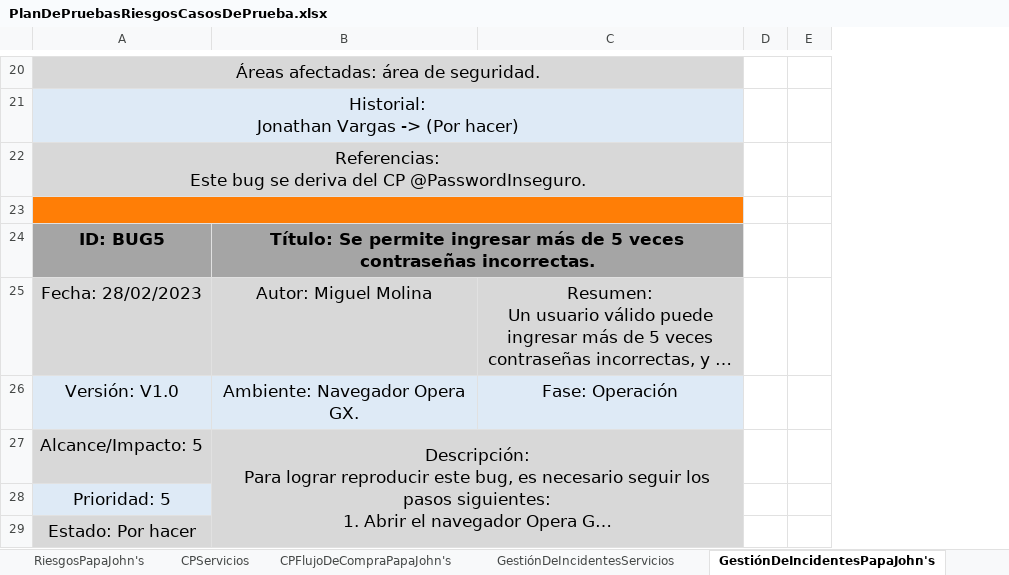
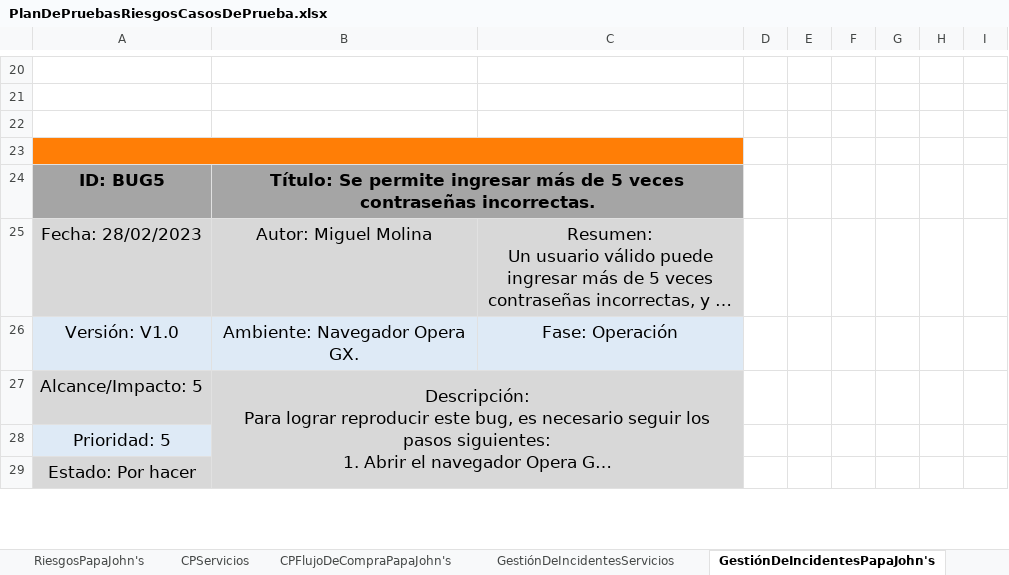
Before and after one commit to training-practice-sofkau/C1-2023-QA-Calidad-RF, an Excel workbook: PlanDePruebasRiesgosCasosDePrueba.xlsx, sheet GestiónDeIncidentesPapaJohn's, drawn as a sheet; only a part is shown, gaps mark what is left out; long unchanged cells end in …; values as stored, in another font and other column widths than the file's, no borders; removed rows and columns are numbered as before the commit, all else as after; ↵ is a line break in a cell; the diff covers the shown part only; the diff names each change by its address in the sheet, - before the commit and + after, or states it on an @@ line.

```diff
--- a/PlanDePruebasRiesgosCasosDePrueba.xlsx (sheet GestiónDeIncidentesPapaJohn's)
+++ b/PlanDePruebasRiesgosCasosDePrueba.xlsx (sheet GestiónDeIncidentesPapaJohn's)
-column D, empty
-column E, empty
+column D, empty
+column E, empty
+column F, empty
+column G, empty
+column H, empty
+column I, empty
-A20: Áreas afectadas: área de seguridad.
+A20: (empty)
-A20:C20 fill: #D8D8D8
+A20:C20 fill: none
-A20:C20 merged
-A21: Historial: ↵ Jonathan Vargas -> (Por hacer)
+A21: (empty)
-A21:C21 fill: #DEEAF6
+A21:C21 fill: none
-A21:C21 merged
-A22: Referencias: ↵ Este bug se deriva del CP @PasswordInseguro.
+A22: (empty)
-A22:C22 fill: #D8D8D8
+A22:C22 fill: none
-A22:C22 merged
```
Also changed, not shown: 15 edited cells, cell formats and merged cells elsewhere in this sheet, sheet RiesgosServicios, sheet GestiónDeIncidentesServicios, sheet RiesgosPapaJohn's, sheet CPServicios, sheet PlanDePruebaPapaJohn's, charts or pictures.
